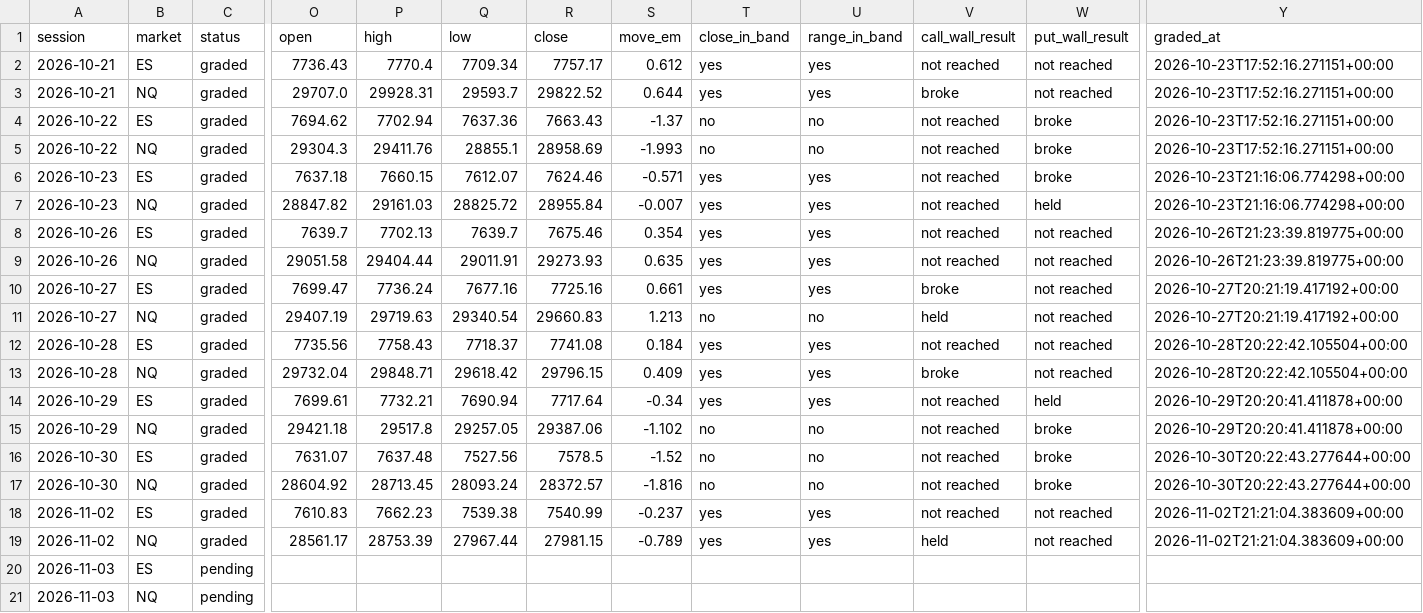
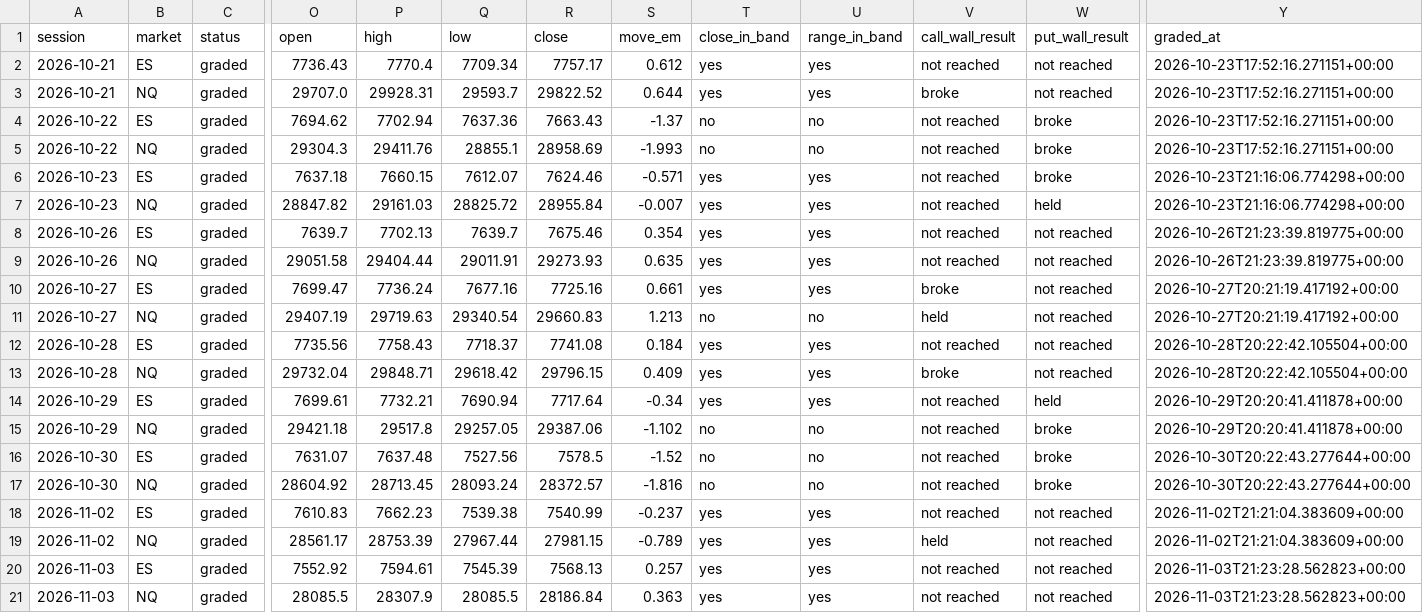
Before and after one commit to WSEVwevx/gex-pro, a CSV file: history.csv, drawn as a sheet; only a part is shown, gaps mark what is left out; the diff names each change by its address in the sheet, - before the commit and + after, or states it on an @@ line.

```diff
--- a/history.csv
+++ b/history.csv
-C20:C21 (status): pending
+C20:C21 (status): graded
-O20 (open): (empty)
+O20 (open): 7552.92
-P20 (high): (empty)
+P20 (high): 7594.61
-Q20 (low): (empty)
+Q20 (low): 7545.39
-R20 (close): (empty)
+R20 (close): 7568.13
-S20 (move_em): (empty)
+S20 (move_em): 0.257
-T20:T21 (close_in_band): (empty)
+T20:T21 (close_in_band): yes
-U20:U21 (range_in_band): (empty)
+U20:U21 (range_in_band): yes
-V20:V21 (call_wall_result): (empty)
+V20:V21 (call_wall_result): not reached
-W20:W21 (put_wall_result): (empty)
+W20:W21 (put_wall_result): not reached
-Y20:Y21 (graded_at): (empty)
+Y20:Y21 (graded_at): 2026-11-03T21:23:28.562823+00:00
-O21 (open): (empty)
+O21 (open): 28085.5
-P21 (high): (empty)
+P21 (high): 28307.9
-Q21 (low): (empty)
+Q21 (low): 28085.5
-R21 (close): (empty)
+R21 (close): 28186.84
-S21 (move_em): (empty)
+S21 (move_em): 0.363
```
Also changed, not shown: 2 other files.
